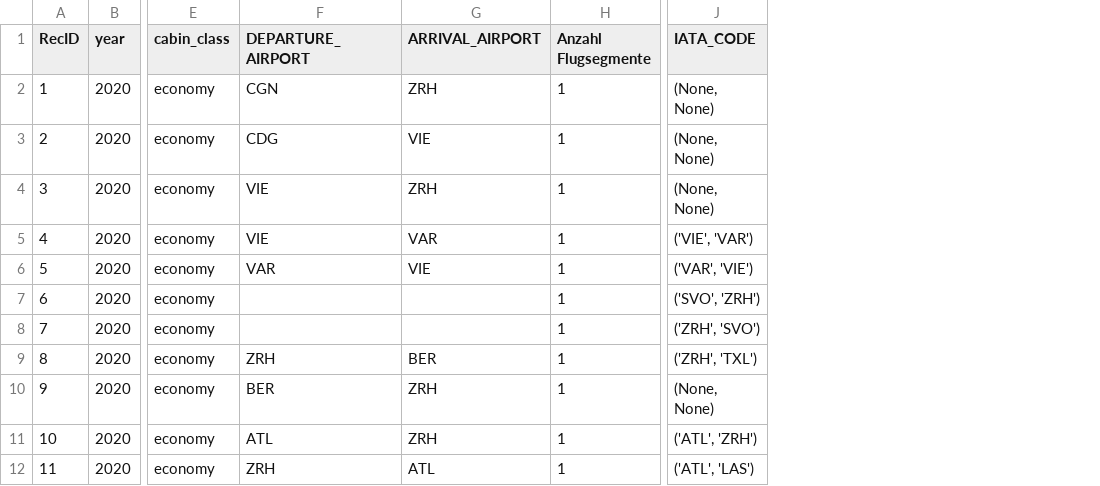
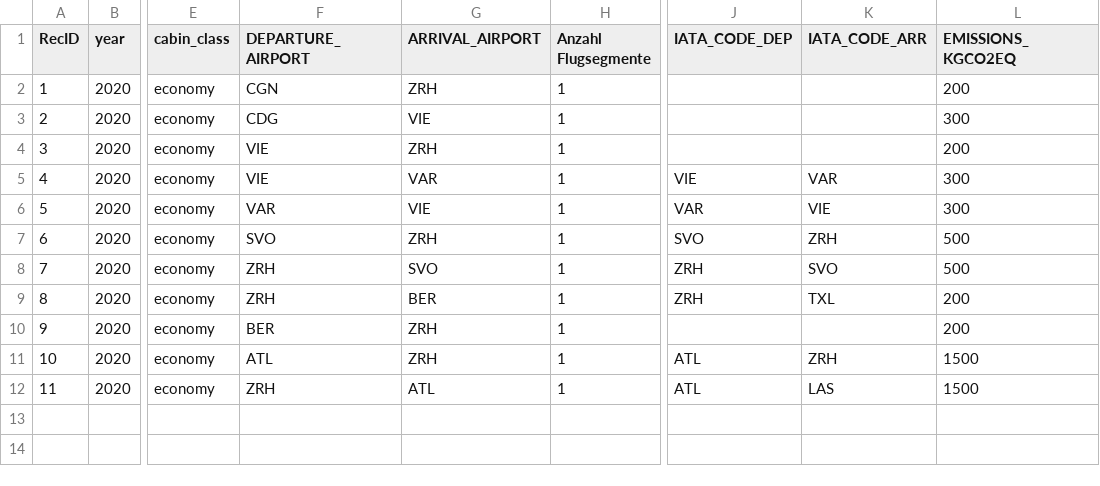
Before and after one commit to grejonbil/GEO885, a CSV file: R/amm_test_emissions.csv, drawn as a sheet; only a part is shown, gaps mark what is left out; removed rows and columns are numbered as before the commit, all else as after; the diff names each change by its address in the sheet, - before the commit and + after, or states it on an @@ line.

```diff
--- a/R/amm_test_emissions.csv
+++ b/R/amm_test_emissions.csv
-column J (IATA_CODE), rows 2-12: (None, None) | (None, None) | (None, None) | ('VIE', 'VAR') | ('VAR', 'VIE') | ('SVO', 'ZRH') | ('ZRH', 'SVO') | ('ZRH', 'TXL') | (None, None) | ('ATL', 'ZRH') | ('ATL', 'LAS')
+column J (IATA_CODE_DEP), rows 5-12: VIE | VAR | SVO | ZRH | ZRH |  | ATL | ATL
+column K (IATA_CODE_ARR), rows 5-12: VAR | VIE | ZRH | SVO | TXL |  | ZRH | LAS
+column L (EMISSIONS_KGCO2EQ), rows 2-12: 200 | 300 | 200 | 300 | 300 | 500 | 500 | 200 | 200 | 1500 | 1500
-F7 (DEPARTURE_AIRPORT): (empty)
+F7 (DEPARTURE_AIRPORT): SVO
-G7 (ARRIVAL_AIRPORT): (empty)
+G7 (ARRIVAL_AIRPORT): ZRH
-F8 (DEPARTURE_AIRPORT): (empty)
+F8 (DEPARTURE_AIRPORT): ZRH
-G8 (ARRIVAL_AIRPORT): (empty)
+G8 (ARRIVAL_AIRPORT): SVO
```
Also changed, not shown: 1 other file.
